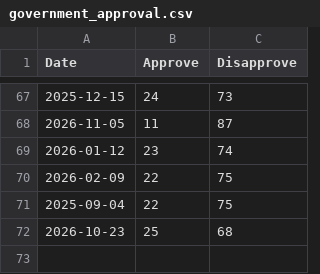
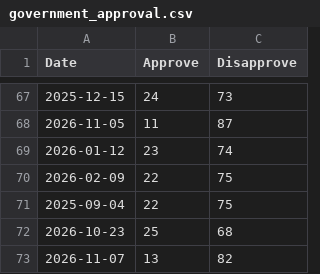
Before and after one commit to kanzlercheck/kanzlercheck.github.io, a CSV file: data/government_approval.csv, drawn as a sheet; only a part is shown, gaps mark what is left out; the diff names each change by its address in the sheet, - before the commit and + after, or states it on an @@ line.

Commit message:
Add new chancellor approval data for 2026-11-07

```diff
--- a/data/government_approval.csv
+++ b/data/government_approval.csv
+row 73: 2026-11-07 | 13 | 82
```
